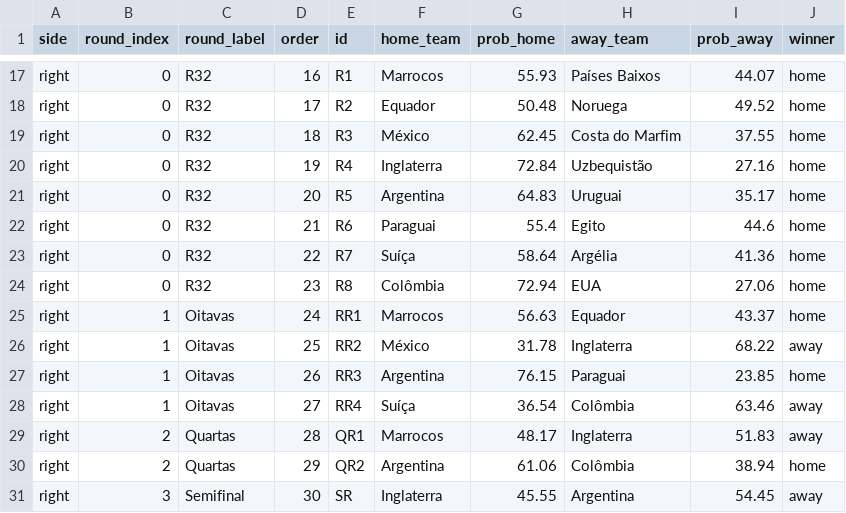
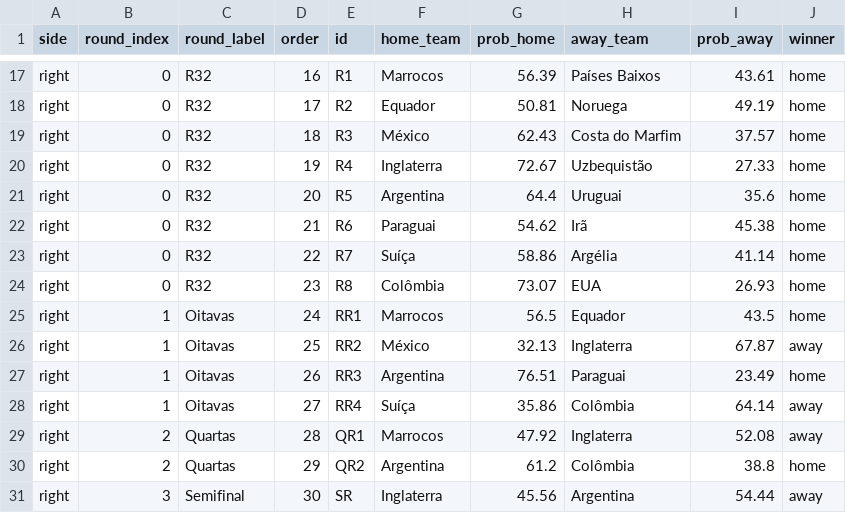
Before and after one commit to jptakeo/WorldCup2026, a CSV file: docs/csv/previsoes/chaveamento_probs.csv, drawn as a sheet; only a part is shown, gaps mark what is left out; the diff covers the shown part only; the diff names each change by its address in the sheet, - before the commit and + after, or states it on an @@ line.

```diff
--- a/docs/csv/previsoes/chaveamento_probs.csv
+++ b/docs/csv/previsoes/chaveamento_probs.csv
-G17 (prob_home): 55.93
+G17 (prob_home): 56.39
-I17 (prob_away): 44.07
+I17 (prob_away): 43.61
-G18 (prob_home): 50.48
+G18 (prob_home): 50.81
-I18 (prob_away): 49.52
+I18 (prob_away): 49.19
-G19 (prob_home): 62.45
+G19 (prob_home): 62.43
-I19 (prob_away): 37.55
+I19 (prob_away): 37.57
-G20 (prob_home): 72.84
+G20 (prob_home): 72.67
-I20 (prob_away): 27.16
+I20 (prob_away): 27.33
-G21 (prob_home): 64.83
+G21 (prob_home): 64.4
-I21 (prob_away): 35.17
+I21 (prob_away): 35.6
-G22 (prob_home): 55.4
+G22 (prob_home): 54.62
-H22 (away_team): Egito
+H22 (away_team): Irã
-I22 (prob_away): 44.6
+I22 (prob_away): 45.38
-G23 (prob_home): 58.64
+G23 (prob_home): 58.86
-I23 (prob_away): 41.36
+I23 (prob_away): 41.14
-G24 (prob_home): 72.94
+G24 (prob_home): 73.07
-I24 (prob_away): 27.06
+I24 (prob_away): 26.93
-G25 (prob_home): 56.63
+G25 (prob_home): 56.5
-I25 (prob_away): 43.37
+I25 (prob_away): 43.5
-G26 (prob_home): 31.78
+G26 (prob_home): 32.13
-I26 (prob_away): 68.22
+I26 (prob_away): 67.87
-G27 (prob_home): 76.15
+G27 (prob_home): 76.51
-I27 (prob_away): 23.85
+I27 (prob_away): 23.49
-G28 (prob_home): 36.54
+G28 (prob_home): 35.86
-I28 (prob_away): 63.46
+I28 (prob_away): 64.14
-G29 (prob_home): 48.17
+G29 (prob_home): 47.92
-I29 (prob_away): 51.83
+I29 (prob_away): 52.08
-G30 (prob_home): 61.06
+G30 (prob_home): 61.2
-I30 (prob_away): 38.94
+I30 (prob_away): 38.8
-G31 (prob_home): 45.55
+G31 (prob_home): 45.56
-I31 (prob_away): 54.45
+I31 (prob_away): 54.44
```
Also changed, not shown: 36 edited cells elsewhere in this file, data/chaveamento_probs.csv, data/probs_fase_de_grupos.csv, 35 other files.
